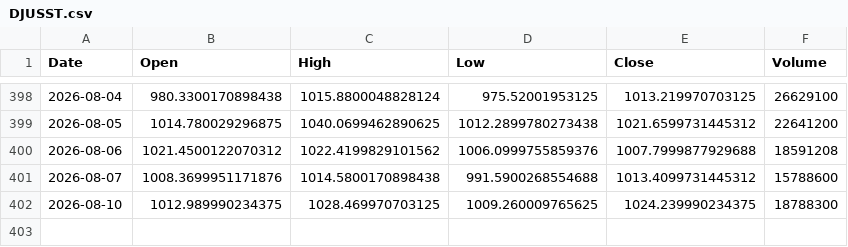
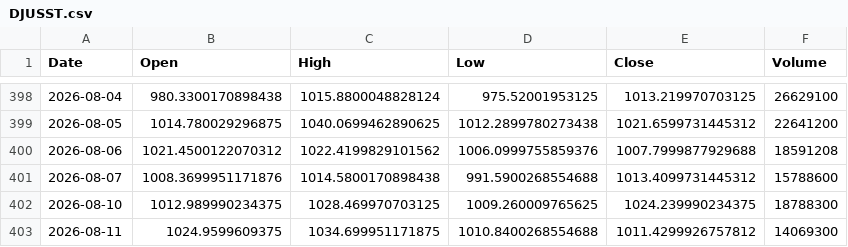
Before and after one commit to simsisim/dowJonesIndex_download, a CSV file: data/market_data/daily/DJUSST.csv, drawn as a sheet; only a part is shown, gaps mark what is left out; the diff names each change by its address in the sheet, - before the commit and + after, or states it on an @@ line.

```diff
--- a/data/market_data/daily/DJUSST.csv
+++ b/data/market_data/daily/DJUSST.csv
+row 403: 2026-08-11 | 1024.9599609375 | 1034.699951171875 | 1010.8400268554688 | 1011.4299926757812 | 14069300
```
Also changed, not shown: data/market_data/daily/GSPC.csv, data/market_data/daily/NDX.csv, 2 other files.
